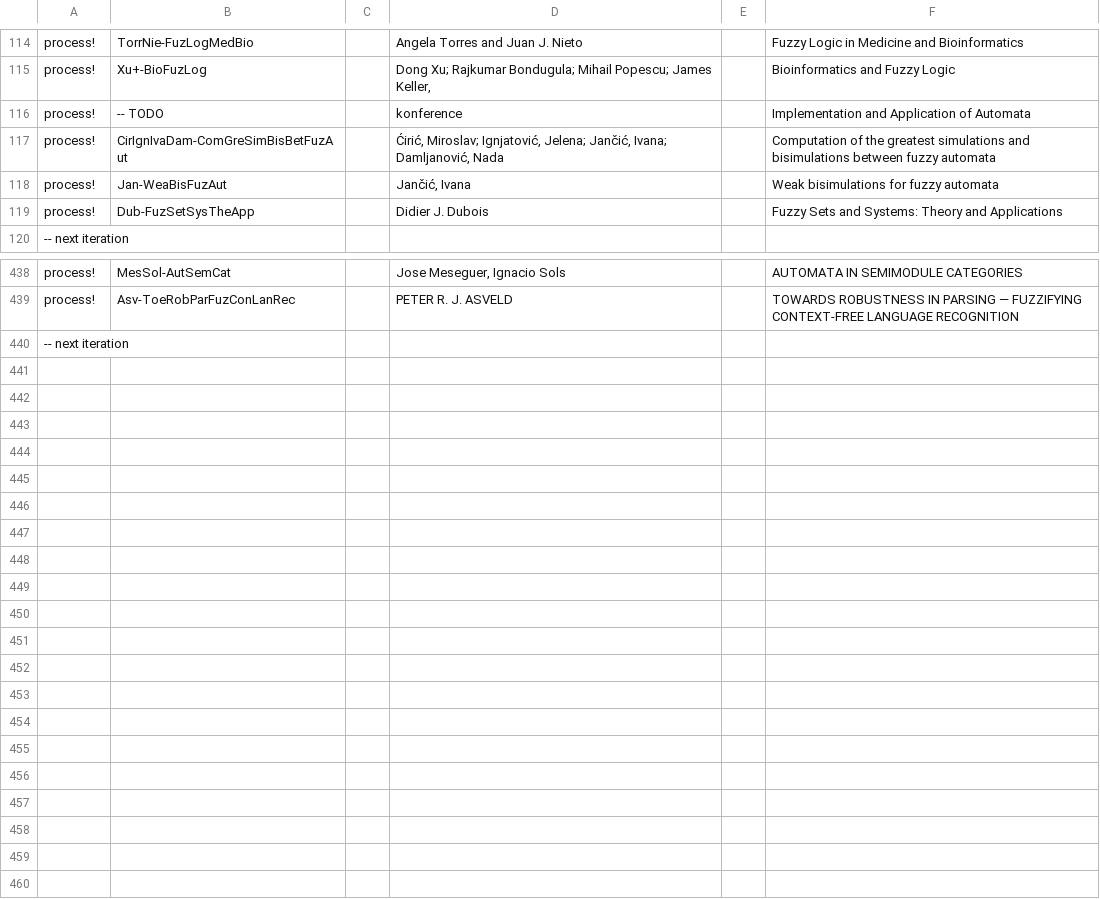
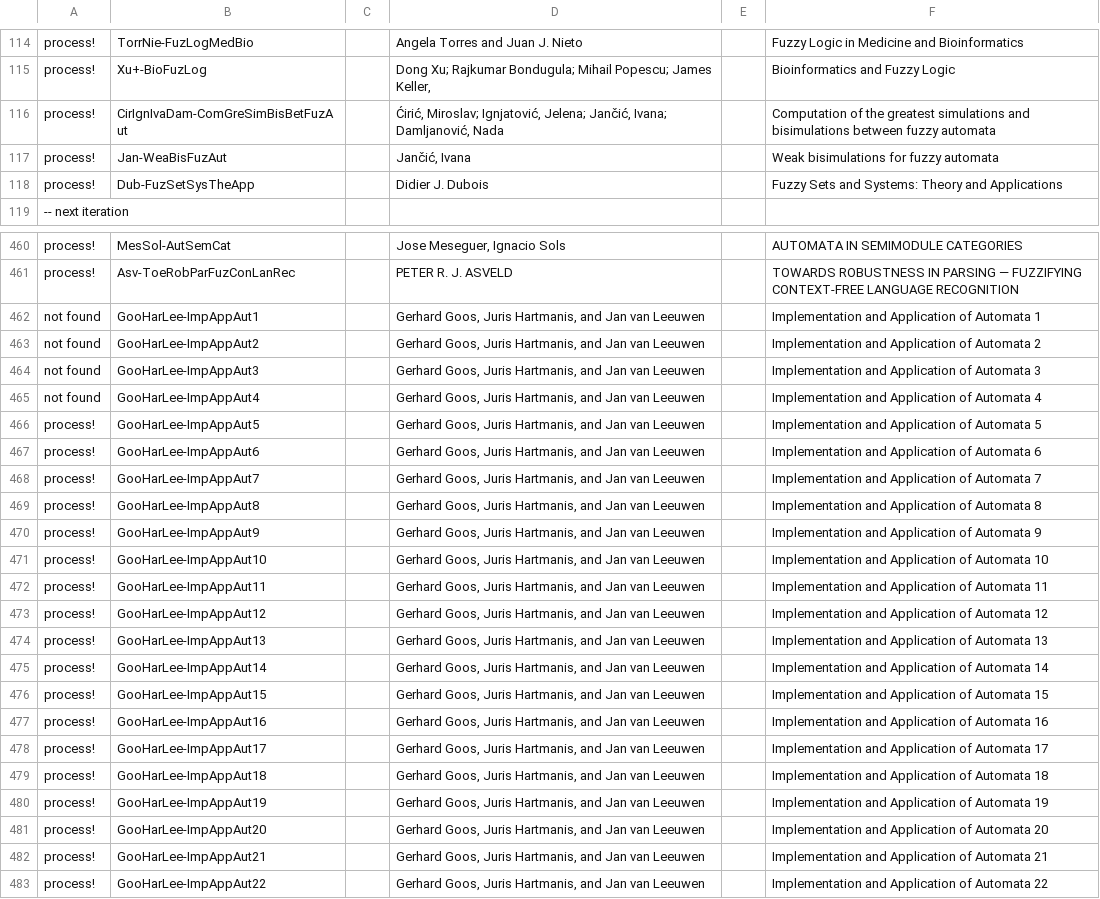
Before and after one commit to Nagarjune1/fap-diplom, a CSV file: theory/new-resouces.csv, drawn as a sheet; only a part is shown, gaps mark what is left out; the diff covers the shown part only.

Commit message:
Completed next iteration of resources
 - now ready to read and process it

```diff
--- a/theory/new-resouces.csv
+++ b/theory/new-resouces.csv
@@ -115,3 +115,2 @@
 "process!"	"Xu+-BioFuzLog"	" "	"Dong Xu;  Rajkumar Bondugula; Mihail Popescu; James Keller, "	" "	"Bioinformatics and Fuzzy Logic"
-"process!"	"-- TODO"	" "	"konference"	" "	"Implementation and Application of Automata"
 "process!"	"CirIgnIvaDam-ComGreSimBisBetFuzAut"	" "	"Ćirić, Miroslav; Ignjatović, Jelena; Jančić, Ivana; Damljanović, Nada"	" "	"Computation of the greatest simulations and bisimulations between fuzzy automata"
@@ -439,2 +461,23 @@
 "process!"	"Asv-ToeRobParFuzConLanRec"		"PETER R. J. ASVELD"		"TOWARDS ROBUSTNESS IN PARSING — FUZZIFYING CONTEXT-FREE LANGUAGE RECOGNITION"
-"-- next iteration"					
+"not found"	"GooHarLee-ImpAppAut1"	" "	"Gerhard Goos, Juris Hartmanis, and Jan van Leeuwen"	" "	"Implementation and Application of Automata 1"
+"not found"	"GooHarLee-ImpAppAut2"		"Gerhard Goos, Juris Hartmanis, and Jan van Leeuwen"		"Implementation and Application of Automata 2"
+"not found"	"GooHarLee-ImpAppAut3"		"Gerhard Goos, Juris Hartmanis, and Jan van Leeuwen"		"Implementation and Application of Automata 3"
+"not found"	"GooHarLee-ImpAppAut4"		"Gerhard Goos, Juris Hartmanis, and Jan van Leeuwen"		"Implementation and Application of Automata 4"
+"process!"	"GooHarLee-ImpAppAut5"		"Gerhard Goos, Juris Hartmanis, and Jan van Leeuwen"		"Implementation and Application of Automata 5"
+"process!"	"GooHarLee-ImpAppAut6"		"Gerhard Goos, Juris Hartmanis, and Jan van Leeuwen"		"Implementation and Application of Automata 6"
+"process!"	"GooHarLee-ImpAppAut7"		"Gerhard Goos, Juris Hartmanis, and Jan van Leeuwen"		"Implementation and Application of Automata 7"
+"process!"	"GooHarLee-ImpAppAut8"		"Gerhard Goos, Juris Hartmanis, and Jan van Leeuwen"		"Implementation and Application of Automata 8"
+"process!"	"GooHarLee-ImpAppAut9"		"Gerhard Goos, Juris Hartmanis, and Jan van Leeuwen"		"Implementation and Application of Automata 9"
+"process!"	"GooHarLee-ImpAppAut10"		"Gerhard Goos, Juris Hartmanis, and Jan van Leeuwen"		"Implementation and Application of Automata 10"
+"process!"	"GooHarLee-ImpAppAut11"		"Gerhard Goos, Juris Hartmanis, and Jan van Leeuwen"		"Implementation and Application of Automata 11"
+"process!"	"GooHarLee-ImpAppAut12"		"Gerhard Goos, Juris Hartmanis, and Jan van Leeuwen"		"Implementation and Application of Automata 12"
+"process!"	"GooHarLee-ImpAppAut13"		"Gerhard Goos, Juris Hartmanis, and Jan van Leeuwen"		"Implementation and Application of Automata 13"
+"process!"	"GooHarLee-ImpAppAut14"		"Gerhard Goos, Juris Hartmanis, and Jan van Leeuwen"		"Implementation and Application of Automata 14"
+"process!"	"GooHarLee-ImpAppAut15"		"Gerhard Goos, Juris Hartmanis, and Jan van Leeuwen"		"Implementation and Application of Automata 15"
+"process!"	"GooHarLee-ImpAppAut16"		"Gerhard Goos, Juris Hartmanis, and Jan van Leeuwen"		"Implementation and Application of Automata 16"
+"process!"	"GooHarLee-ImpAppAut17"		"Gerhard Goos, Juris Hartmanis, and Jan van Leeuwen"		"Implementation and Application of Automata 17"
+"process!"	"GooHarLee-ImpAppAut18"		"Gerhard Goos, Juris Hartmanis, and Jan van Leeuwen"		"Implementation and Application of Automata 18"
+"process!"	"GooHarLee-ImpAppAut19"		"Gerhard Goos, Juris Hartmanis, and Jan van Leeuwen"		"Implementation and Application of Automata 19"
+"process!"	"GooHarLee-ImpAppAut20"		"Gerhard Goos, Juris Hartmanis, and Jan van Leeuwen"		"Implementation and Application of Automata 20"
+"process!"	"GooHarLee-ImpAppAut21"		"Gerhard Goos, Juris Hartmanis, and Jan van Leeuwen"		"Implementation and Application of Automata 21"
+"process!"	"GooHarLee-ImpAppAut22"		"Gerhard Goos, Juris Hartmanis, and Jan van Leeuwen"		"Implementation and Application of Automata 22"
```
Also changed, not shown: 26 added rows and 3 removed rows elsewhere in this file, 1 other file.
